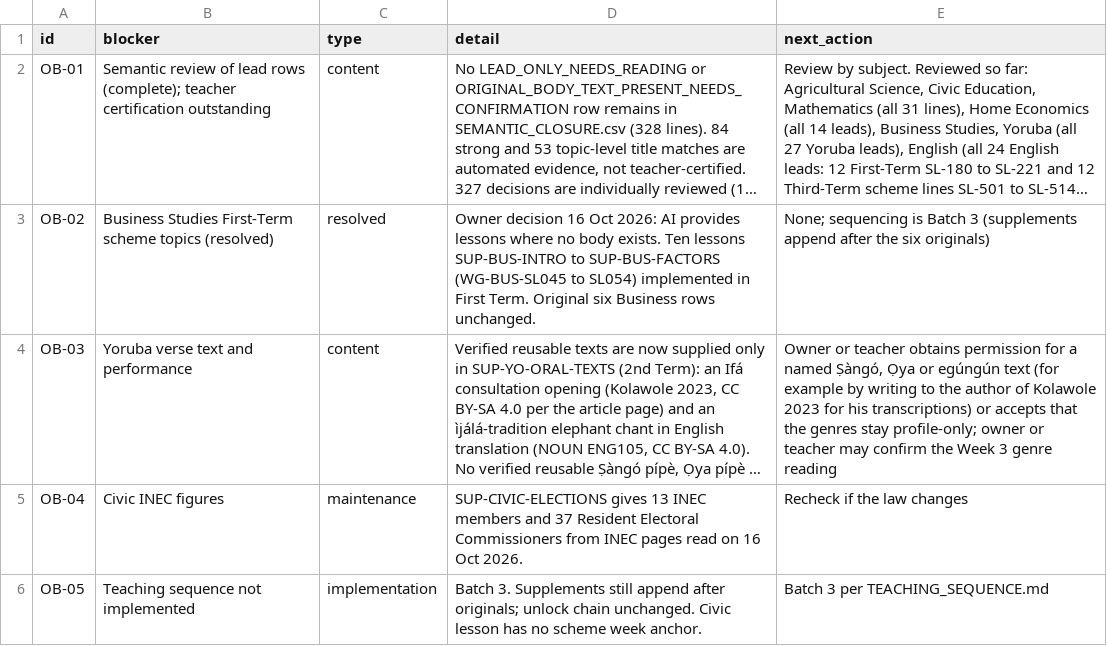
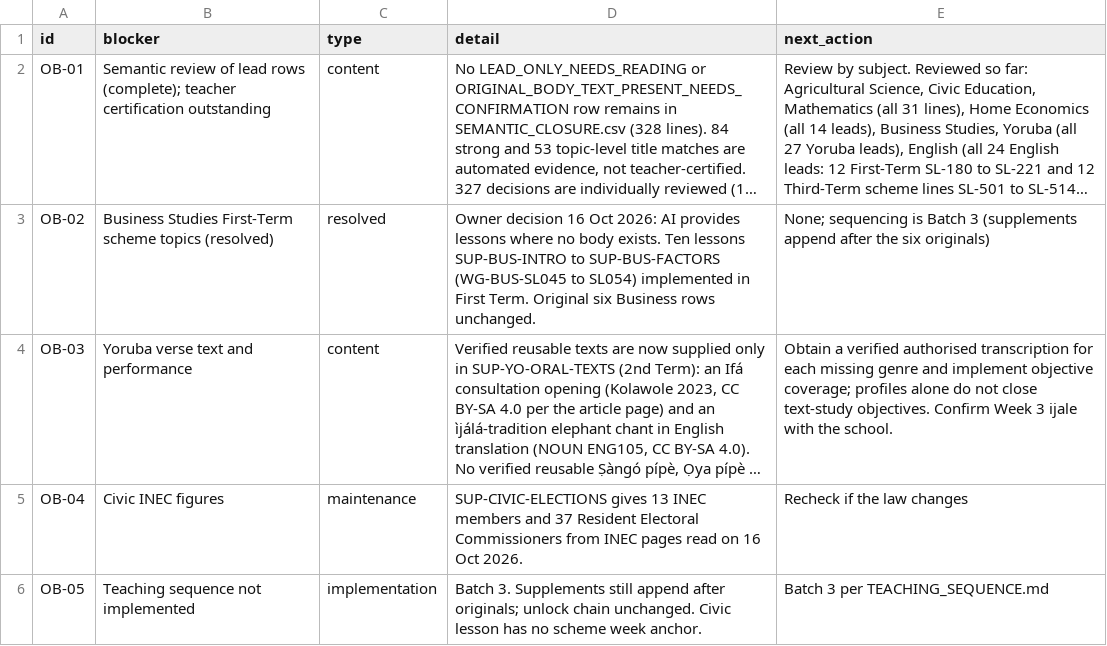
Before and after one commit to PDS-David/sts-school-app, a CSV file: docs/jss3/OPEN_BLOCKERS.csv, drawn as a sheet; only a part is shown; long unchanged cells end in …; the diff covers the shown part only; the diff names each change by its address in the sheet, - before the commit and + after, or states it on an @@ line.

Commit message:
Complete integrated G2 review, preserve regenerated alt text, and document remaining JSS3 execution

```diff
--- a/docs/jss3/OPEN_BLOCKERS.csv
+++ b/docs/jss3/OPEN_BLOCKERS.csv
-E4 (next_action): Owner or teacher obtains permission for a named Ṣàngó, Ọya or egúngún text (for example by writing to the author of Kolawole 2023 for his transcriptions) or accepts that the genres stay profile-only; owner or teacher may confirm the Week 3 genre reading
+E4 (next_action): Obtain a verified authorised transcription for each missing genre and implement objective coverage; profiles alone do not close text-study objectives. Confirm Week 3 ijale with the school.
```
Also changed, not shown: 2 edited cells elsewhere in this file, curriculum-assets/jss3/supplements/BATCH2_BUSINESS_2ND_MANIFEST.csv, docs/jss3/batch2-close/F_INTEGRATION/REMAINING_GAPS.csv, 17 other files.
